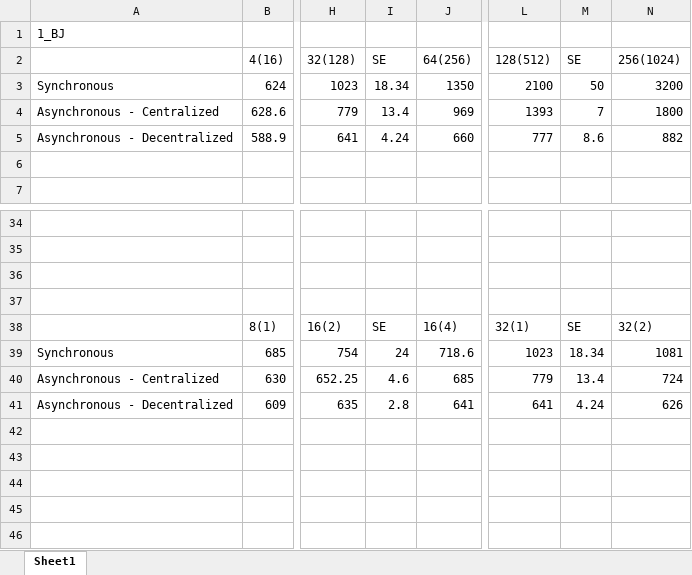
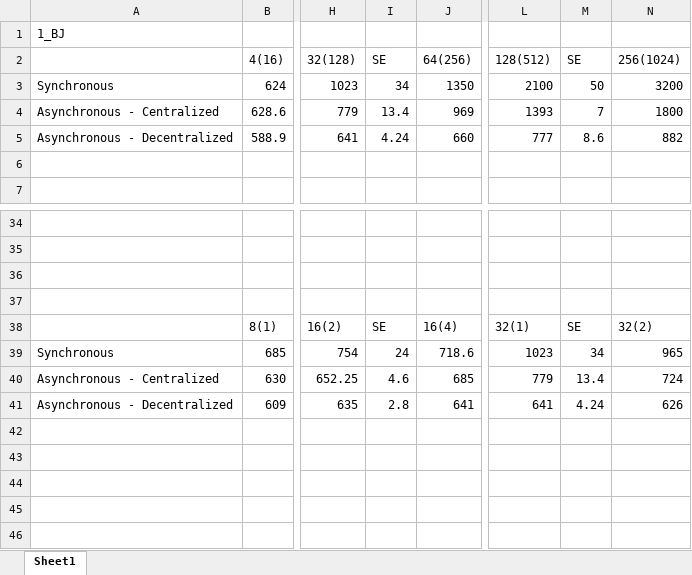
Before and after one commit to saga-project/saga-cpp-legacy-projects, an Excel workbook: papers/async-re/data/Refined_data.xlsx, sheet Sheet1, drawn as a sheet; only a part is shown, gaps mark what is left out; values as stored, in another font and other column widths than the file's, no borders; charts and pictures not drawn; the diff names each change by its address in the sheet, - before the commit and + after, or states it on an @@ line.

Commit message:
corrections to the data, new graphs in Refined_data_AL and abstract
git-svn-id: file://localhost/tmp/svn2git/svn@3173 defb5e50-622e-49ec-a68e-d72c7db87b45

```diff
--- a/papers/async-re/data/Refined_data.xlsx (sheet Sheet1)
+++ b/papers/async-re/data/Refined_data.xlsx (sheet Sheet1)
-I3: 18.34
+I3: 34
-M39: 18.34
+M39: 34
-N39: 1081
+N39: 965
```
Also changed, not shown: charts or pictures, papers/async-re/data/Refined_data_AL.xlsx, 4 other files.
